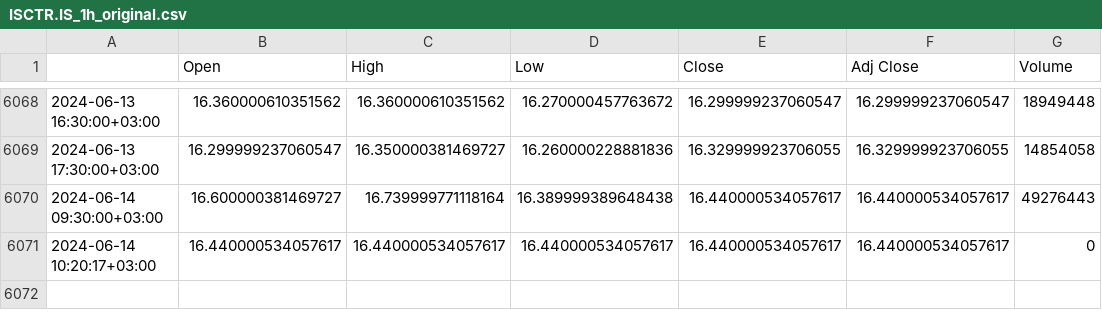
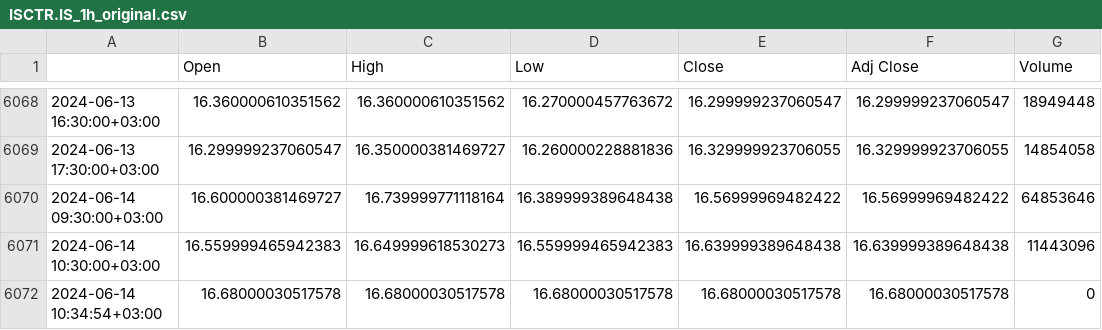
Before and after one commit to BurakOzuesen/finance, a CSV file: stock_data/1h/original/ISCTR.IS_1h_original.csv, drawn as a sheet; only a part is shown, gaps mark what is left out.

```diff
--- a/stock_data/1h/original/ISCTR.IS_1h_original.csv
+++ b/stock_data/1h/original/ISCTR.IS_1h_original.csv
@@ -6069,3 +6069,4 @@
 2024-06-13 17:30:00+03:00,16.299999237060547,16.350000381469727,16.260000228881836,16.329999923706055,16.329999923706055,14854058
-2024-06-14 09:30:00+03:00,16.600000381469727,16.739999771118164,16.389999389648438,16.440000534057617,16.440000534057617,49276443
-2024-06-14 10:20:17+03:00,16.440000534057617,16.440000534057617,16.440000534057617,16.440000534057617,16.440000534057617,0
+2024-06-14 09:30:00+03:00,16.600000381469727,16.739999771118164,16.389999389648438,16.56999969482422,16.56999969482422,64853646
+2024-06-14 10:30:00+03:00,16.559999465942383,16.649999618530273,16.559999465942383,16.639999389648438,16.639999389648438,11443096
+2024-06-14 10:34:54+03:00,16.68000030517578,16.68000030517578,16.68000030517578,16.68000030517578,16.68000030517578,0
```
Also changed, not shown: stock_data/1m/original/ISCTR.IS_1m_original.csv, stock_data/1m/train/ISCTR.IS_1m_train.csv, 21 other files.
